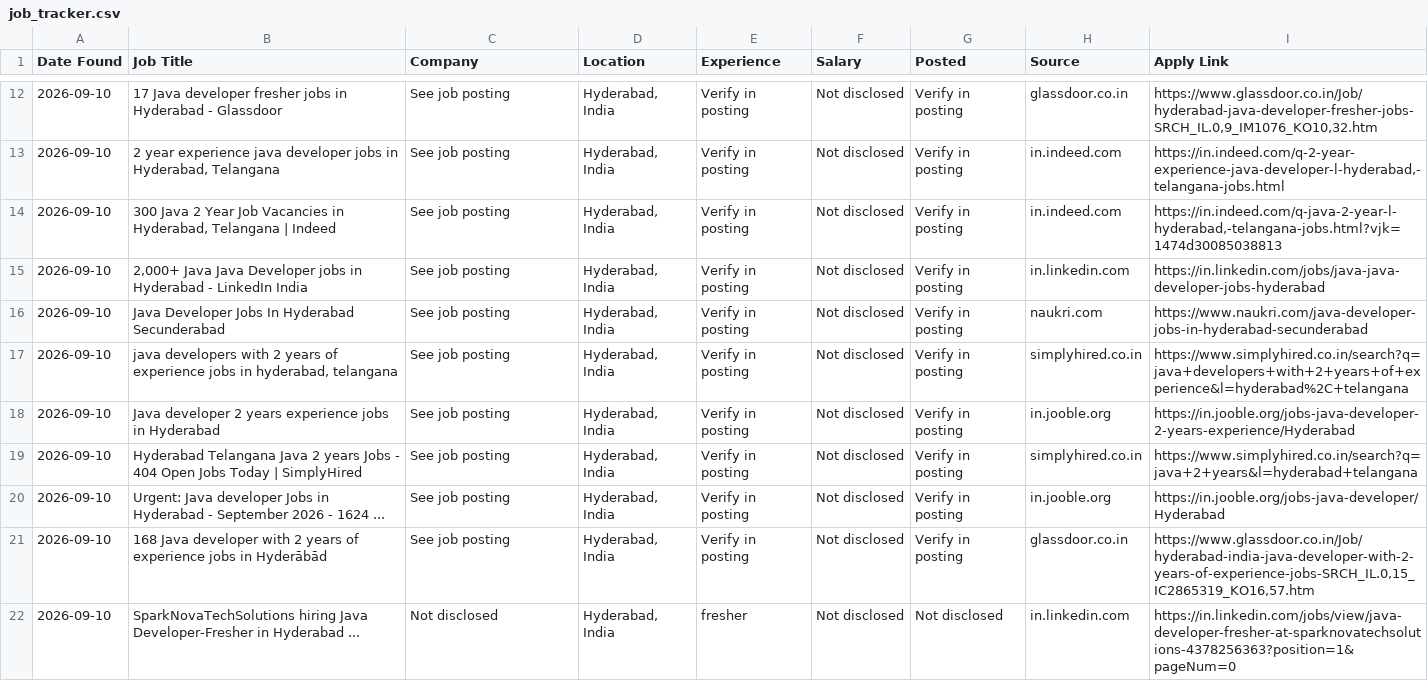
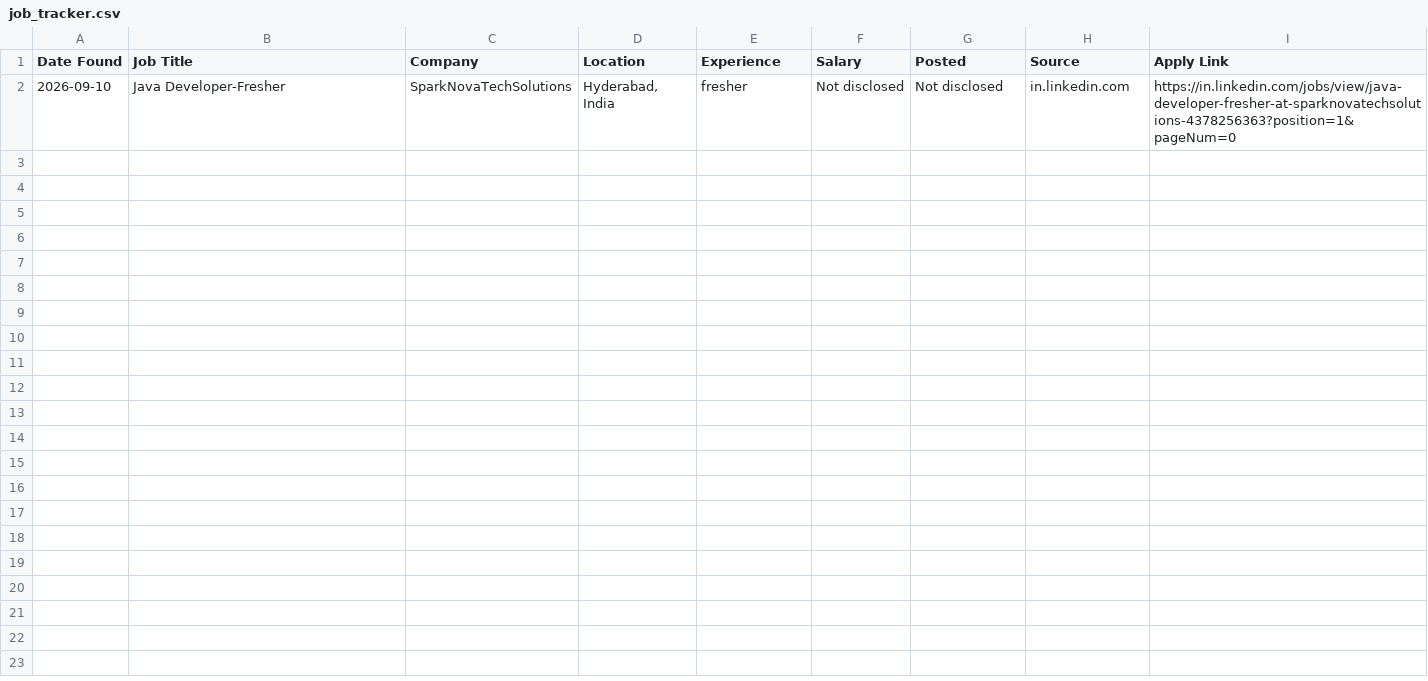
Before and after one commit to samruddhi-raikwar/java-job-tracker, a CSV file: data/job_tracker.csv, drawn as a sheet; only a part is shown, gaps mark what is left out; the diff covers the shown part only.

Commit message:
Clean job tracker to keep only individual postings

```diff
--- a/data/job_tracker.csv
+++ b/data/job_tracker.csv
@@ -12,11 +2 @@ Date Found,Job Title,Company,Location,Experience,Salary,Posted,Source,Apply Link
-2026-09-10,17 Java developer fresher jobs in Hyderabad - Glassdoor,See job posting,"Hyderabad, India",Verify in posting,Not disclosed,Verify in posting,glassdoor.co.in,"https://www.glassdoor.co.in/Job/hyderabad-java-developer-fresher-jobs-SRCH_IL.0,9_IM1076_KO10,32.htm"
-2026-09-10,"2 year experience java developer jobs in Hyderabad, Telangana",See job posting,"Hyderabad, India",Verify in posting,Not disclosed,Verify in posting,in.indeed.com,"https://in.indeed.com/q-2-year-experience-java-developer-l-hyderabad,-telangana-jobs.html"
-2026-09-10,"300 Java 2 Year Job Vacancies in Hyderabad, Telangana | Indeed",See job posting,"Hyderabad, India",Verify in posting,Not disclosed,Verify in posting,in.indeed.com,"https://in.indeed.com/q-java-2-year-l-hyderabad,-telangana-jobs.html?vjk=1474d30085038813"
-2026-09-10,"2,000+ Java Java Developer jobs in Hyderabad - LinkedIn India",See job posting,"Hyderabad, India",Verify in posting,Not disclosed,Verify in posting,in.linkedin.com,https://in.linkedin.com/jobs/java-java-developer-jobs-hyderabad
-2026-09-10,Java Developer Jobs In Hyderabad Secunderabad,See job posting,"Hyderabad, India",Verify in posting,Not disclosed,Verify in posting,naukri.com,https://www.naukri.com/java-developer-jobs-in-hyderabad-secunderabad
-2026-09-10,"java developers with 2 years of experience jobs in hyderabad, telangana",See job posting,"Hyderabad, India",Verify in posting,Not disclosed,Verify in posting,simplyhired.co.in,https://www.simplyhired.co.in/search?q=java+developers+with+2+years+of+experience&l=hyderabad%2C+telangana
-2026-09-10,Java developer 2 years experience jobs in Hyderabad,See job posting,"Hyderabad, India",Verify in posting,Not disclosed,Verify in posting,in.jooble.org,https://in.jooble.org/jobs-java-developer-2-years-experience/Hyderabad
-2026-09-10,Hyderabad Telangana Java 2 years Jobs - 404 Open Jobs Today | SimplyHired,See job posting,"Hyderabad, India",Verify in posting,Not disclosed,Verify in posting,simplyhired.co.in,https://www.simplyhired.co.in/search?q=java+2+years&l=hyderabad+telangana
-2026-09-10,Urgent: Java developer Jobs in Hyderabad - September 2026 - 1624 ...,See job posting,"Hyderabad, India",Verify in posting,Not disclosed,Verify in posting,in.jooble.org,https://in.jooble.org/jobs-java-developer/Hyderabad
-2026-09-10,168 Java developer with 2 years of experience jobs in Hyderābād,See job posting,"Hyderabad, India",Verify in posting,Not disclosed,Verify in posting,glassdoor.co.in,"https://www.glassdoor.co.in/Job/hyderabad-india-java-developer-with-2-years-of-experience-jobs-SRCH_IL.0,15_IC2865319_KO16,57.htm"
-2026-09-10,SparkNovaTechSolutions hiring Java Developer-Fresher in Hyderabad ...,Not disclosed,"Hyderabad, India",fresher,Not disclosed,Not disclosed,in.linkedin.com,https://in.linkedin.com/jobs/view/java-developer-fresher-at-sparknovatechsolutions-4378256363?position=1&pageNum=0
+2026-09-10,"Java Developer-Fresher",SparkNovaTechSolutions,"Hyderabad, India",fresher,Not disclosed,Not disclosed,in.linkedin.com,https://in.linkedin.com/jobs/view/java-developer-fresher-at-sparknovatechsolutions-4378256363?position=1&pageNum=0
```
Also changed, not shown: 10 removed rows elsewhere in this file.
